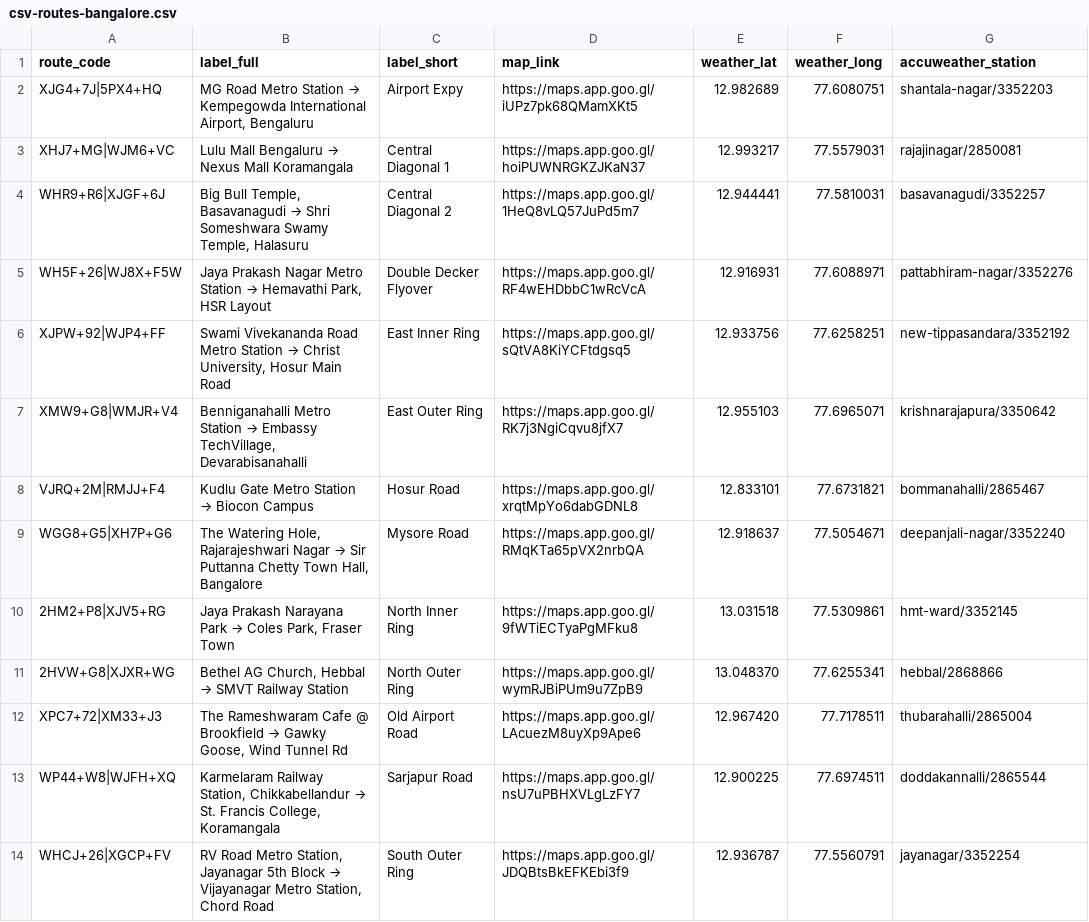
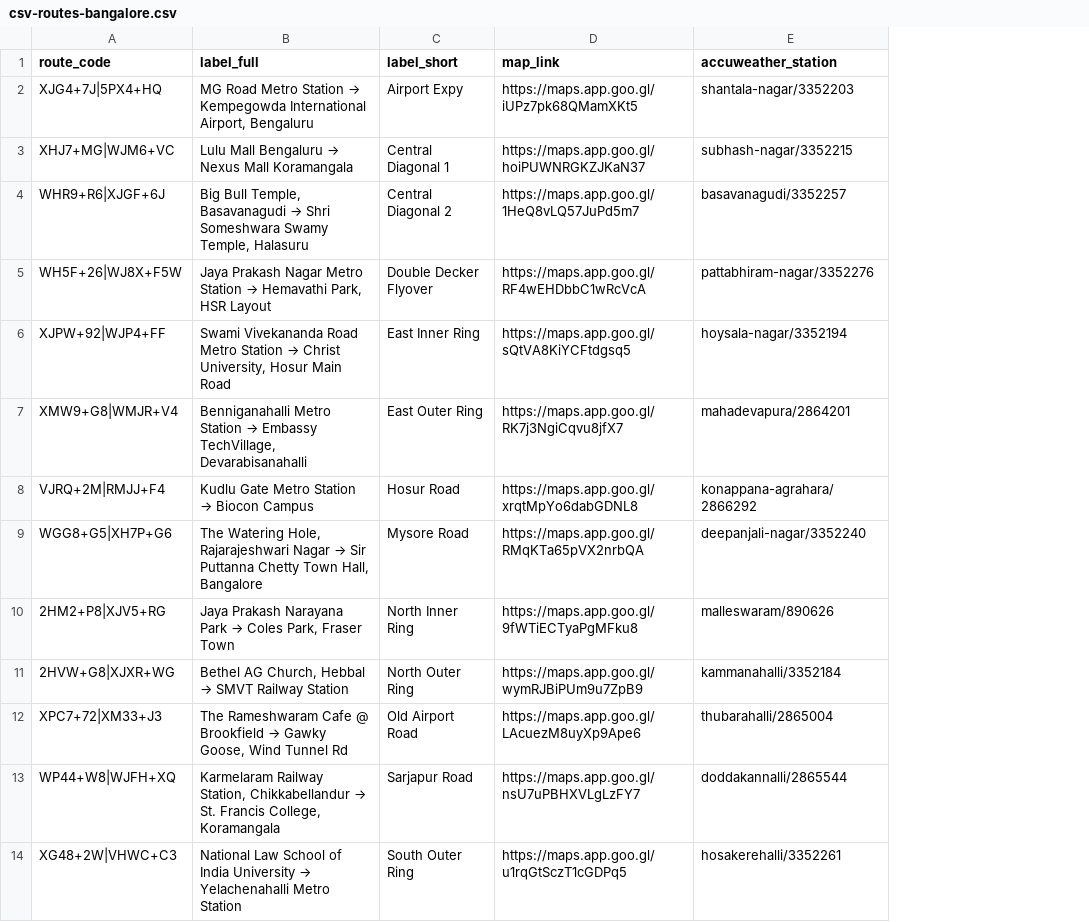
Before and after one commit to thecont1/traffic-monitor-lizard, a CSV file: data/csv-routes-bangalore.csv, drawn as a sheet; removed rows and columns are numbered as before the commit, all else as after; the diff names each change by its address in the sheet, - before the commit and + after, or states it on an @@ line.

Commit message:
update to accuweather stations and South Outer Ring route

```diff
--- a/data/csv-routes-bangalore.csv
+++ b/data/csv-routes-bangalore.csv
-column E (weather_lat), rows 2-13: 12.982689 | 12.993217 | 12.944441 | 12.916931 | 12.933756 | 12.955103 | 12.833101 | 12.918637 | 13.031518 | 13.048370 | 12.967420 | 12.900225
-column F (weather_long), rows 2-13: 77.6080751 | 77.5579031 | 77.5810031 | 77.6088971 | 77.6258251 | 77.6965071 | 77.6731821 | 77.5054671 | 77.5309861 | 77.6255341 | 77.7178511 | 77.6974511
-E3 (accuweather_station): rajajinagar/2850081
+E3 (accuweather_station): subhash-nagar/3352215
-E6 (accuweather_station): new-tippasandara/3352192
+E6 (accuweather_station): hoysala-nagar/3352194
-E7 (accuweather_station): krishnarajapura/3350642
+E7 (accuweather_station): mahadevapura/2864201
-E8 (accuweather_station): bommanahalli/2865467
+E8 (accuweather_station): konappana-agrahara/2866292
-E10 (accuweather_station): hmt-ward/3352145
+E10 (accuweather_station): malleswaram/890626
-E11 (accuweather_station): hebbal/2868866
+E11 (accuweather_station): kammanahalli/3352184
-row 14: WHCJ+26|XGCP+FV | RV Road Metro Station, Jayanagar 5th Block → Vijayanagar Metro Station, Chord Road | South Outer Ring | https://maps.app.goo.gl/JDQBtsBkEFKEbi3f9 | 12.936787 | 77.5560791 | jayanagar/3352254
+row 14: XG48+2W|VHWC+C3 | National Law School of India University → Yelachenahalli Metro Station | South Outer Ring | https://maps.app.goo.gl/u1rqGtSczT1cGDPq5 | hosakerehalli/3352261
```
